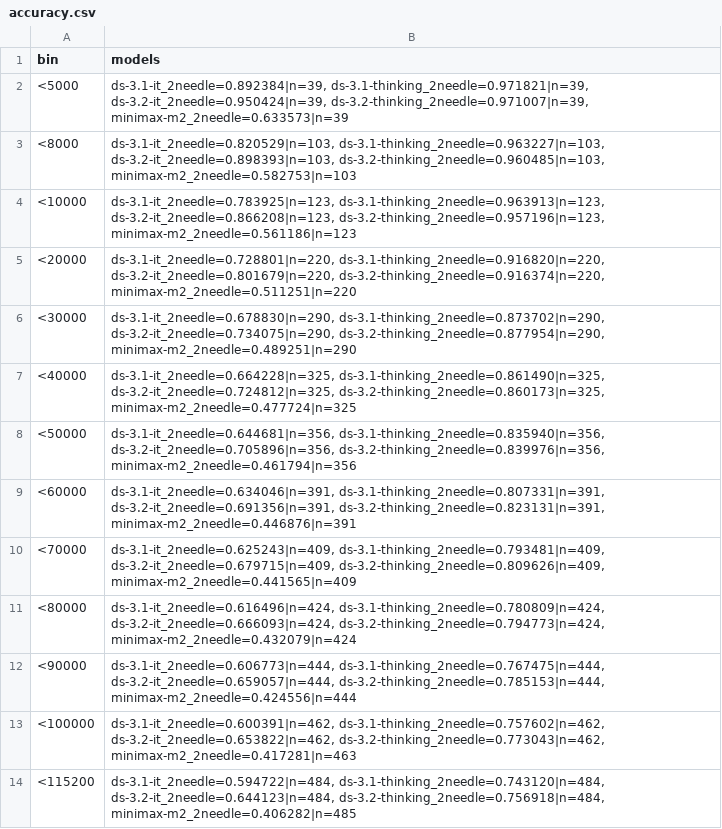
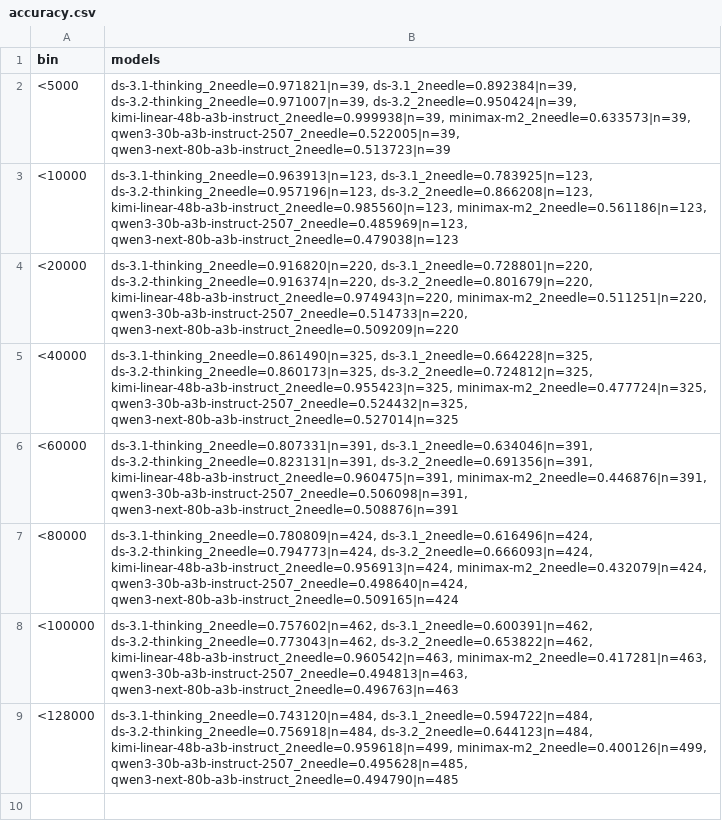
Before and after one commit to runshengdu/mrcr_eval, a CSV file: sorted_data/accuracy.csv, drawn as a sheet.

Commit message:
feat: update model configuration and data processing scripts
- Update MAX_CONTEXT_WINDOW and MODEL in main.py
- Modify token bins and file filtering in sorted_data.py
- Add new model results (kimi-linear-48b-a3b-instruct) and update accuracy data
- Remove old model results (ds-3.1-it, ds-3.2-it) and replace with updated versions
- Adjust plot settings and labels for better visualization

```diff
--- a/sorted_data/accuracy.csv
+++ b/sorted_data/accuracy.csv
@@ -1,14 +1,9 @@
 bin,models
-<5000,"ds-3.1-it_2needle=0.892384|n=39, ds-3.1-thinking_2needle=0.971821|n=39, ds-3.2-it_2needle=0.950424|n=39, ds-3.2-thinking_2needle=0.971007|n=39, minimax-m2_2needle=0.633573|n=39"
-<8000,"ds-3.1-it_2needle=0.820529|n=103, ds-3.1-thinking_2needle=0.963227|n=103, ds-3.2-it_2needle=0.898393|n=103, ds-3.2-thinking_2needle=0.960485|n=103, minimax-m2_2needle=0.582753|n=103"
-<10000,"ds-3.1-it_2needle=0.783925|n=123, ds-3.1-thinking_2needle=0.963913|n=123, ds-3.2-it_2needle=0.866208|n=123, ds-3.2-thinking_2needle=0.957196|n=123, minimax-m2_2needle=0.561186|n=123"
-<20000,"ds-3.1-it_2needle=0.728801|n=220, ds-3.1-thinking_2needle=0.916820|n=220, ds-3.2-it_2needle=0.801679|n=220, ds-3.2-thinking_2needle=0.916374|n=220, minimax-m2_2needle=0.511251|n=220"
-<30000,"ds-3.1-it_2needle=0.678830|n=290, ds-3.1-thinking_2needle=0.873702|n=290, ds-3.2-it_2needle=0.734075|n=290, ds-3.2-thinking_2needle=0.877954|n=290, minimax-m2_2needle=0.489251|n=290"
-<40000,"ds-3.1-it_2needle=0.664228|n=325, ds-3.1-thinking_2needle=0.861490|n=325, ds-3.2-it_2needle=0.724812|n=325, ds-3.2-thinking_2needle=0.860173|n=325, minimax-m2_2needle=0.477724|n=325"
-<50000,"ds-3.1-it_2needle=0.644681|n=356, ds-3.1-thinking_2needle=0.835940|n=356, ds-3.2-it_2needle=0.705896|n=356, ds-3.2-thinking_2needle=0.839976|n=356, minimax-m2_2needle=0.461794|n=356"
-<60000,"ds-3.1-it_2needle=0.634046|n=391, ds-3.1-thinking_2needle=0.807331|n=391, ds-3.2-it_2needle=0.691356|n=391, ds-3.2-thinking_2needle=0.823131|n=391, minimax-m2_2needle=0.446876|n=391"
-<70000,"ds-3.1-it_2needle=0.625243|n=409, ds-3.1-thinking_2needle=0.793481|n=409, ds-3.2-it_2needle=0.679715|n=409, ds-3.2-thinking_2needle=0.809626|n=409, minimax-m2_2needle=0.441565|n=409"
-<80000,"ds-3.1-it_2needle=0.616496|n=424, ds-3.1-thinking_2needle=0.780809|n=424, ds-3.2-it_2needle=0.666093|n=424, ds-3.2-thinking_2needle=0.794773|n=424, minimax-m2_2needle=0.432079|n=424"
-<90000,"ds-3.1-it_2needle=0.606773|n=444, ds-3.1-thinking_2needle=0.767475|n=444, ds-3.2-it_2needle=0.659057|n=444, ds-3.2-thinking_2needle=0.785153|n=444, minimax-m2_2needle=0.424556|n=444"
-<100000,"ds-3.1-it_2needle=0.600391|n=462, ds-3.1-thinking_2needle=0.757602|n=462, ds-3.2-it_2needle=0.653822|n=462, ds-3.2-thinking_2needle=0.773043|n=462, minimax-m2_2needle=0.417281|n=463"
-<115200,"ds-3.1-it_2needle=0.594722|n=484, ds-3.1-thinking_2needle=0.743120|n=484, ds-3.2-it_2needle=0.644123|n=484, ds-3.2-thinking_2needle=0.756918|n=484, minimax-m2_2needle=0.406282|n=485"
+<5000,"ds-3.1-thinking_2needle=0.971821|n=39, ds-3.1_2needle=0.892384|n=39, ds-3.2-thinking_2needle=0.971007|n=39, ds-3.2_2needle=0.950424|n=39, kimi-linear-48b-a3b-instruct_2needle=0.999938|n=39, minimax-m2_2needle=0.633573|n=39, qwen3-30b-a3b-instruct-2507_2needle=0.522005|n=39, qwen3-next-80b-a3b-instruct_2needle=0.513723|n=39"
+<10000,"ds-3.1-thinking_2needle=0.963913|n=123, ds-3.1_2needle=0.783925|n=123, ds-3.2-thinking_2needle=0.957196|n=123, ds-3.2_2needle=0.866208|n=123, kimi-linear-48b-a3b-instruct_2needle=0.985560|n=123, minimax-m2_2needle=0.561186|n=123, qwen3-30b-a3b-instruct-2507_2needle=0.485969|n=123, qwen3-next-80b-a3b-instruct_2needle=0.479038|n=123"
+<20000,"ds-3.1-thinking_2needle=0.916820|n=220, ds-3.1_2needle=0.728801|n=220, ds-3.2-thinking_2needle=0.916374|n=220, ds-3.2_2needle=0.801679|n=220, kimi-linear-48b-a3b-instruct_2needle=0.974943|n=220, minimax-m2_2needle=0.511251|n=220, qwen3-30b-a3b-instruct-2507_2needle=0.514733|n=220, qwen3-next-80b-a3b-instruct_2needle=0.509209|n=220"
+<40000,"ds-3.1-thinking_2needle=0.861490|n=325, ds-3.1_2needle=0.664228|n=325, ds-3.2-thinking_2needle=0.860173|n=325, ds-3.2_2needle=0.724812|n=325, kimi-linear-48b-a3b-instruct_2needle=0.955423|n=325, minimax-m2_2needle=0.477724|n=325, qwen3-30b-a3b-instruct-2507_2needle=0.524432|n=325, qwen3-next-80b-a3b-instruct_2needle=0.527014|n=325"
+<60000,"ds-3.1-thinking_2needle=0.807331|n=391, ds-3.1_2needle=0.634046|n=391, ds-3.2-thinking_2needle=0.823131|n=391, ds-3.2_2needle=0.691356|n=391, kimi-linear-48b-a3b-instruct_2needle=0.960475|n=391, minimax-m2_2needle=0.446876|n=391, qwen3-30b-a3b-instruct-2507_2needle=0.506098|n=391, qwen3-next-80b-a3b-instruct_2needle=0.508876|n=391"
+<80000,"ds-3.1-thinking_2needle=0.780809|n=424, ds-3.1_2needle=0.616496|n=424, ds-3.2-thinking_2needle=0.794773|n=424, ds-3.2_2needle=0.666093|n=424, kimi-linear-48b-a3b-instruct_2needle=0.956913|n=424, minimax-m2_2needle=0.432079|n=424, qwen3-30b-a3b-instruct-2507_2needle=0.498640|n=424, qwen3-next-80b-a3b-instruct_2needle=0.509165|n=424"
+<100000,"ds-3.1-thinking_2needle=0.757602|n=462, ds-3.1_2needle=0.600391|n=462, ds-3.2-thinking_2needle=0.773043|n=462, ds-3.2_2needle=0.653822|n=462, kimi-linear-48b-a3b-instruct_2needle=0.960542|n=463, minimax-m2_2needle=0.417281|n=463, qwen3-30b-a3b-instruct-2507_2needle=0.494813|n=463, qwen3-next-80b-a3b-instruct_2needle=0.496763|n=463"
+<128000,"ds-3.1-thinking_2needle=0.743120|n=484, ds-3.1_2needle=0.594722|n=484, ds-3.2-thinking_2needle=0.756918|n=484, ds-3.2_2needle=0.644123|n=484, kimi-linear-48b-a3b-instruct_2needle=0.959618|n=499, minimax-m2_2needle=0.400126|n=499, qwen3-30b-a3b-instruct-2507_2needle=0.495628|n=485, qwen3-next-80b-a3b-instruct_2needle=0.494790|n=485"
```
Also changed, not shown: 8 other files.
